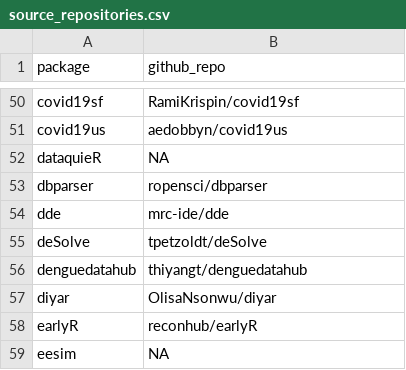
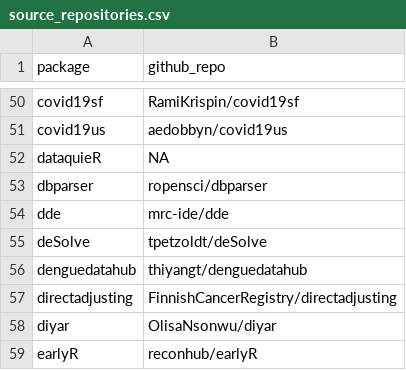
Before and after one commit to cran-task-views/Epidemiology, a CSV file: data/source_repositories.csv, drawn as a sheet; only a part is shown, gaps mark what is left out; the shorter side is filled out with more unchanged rows; the diff names each change by its address in the sheet, - before the commit and + after, or states it on an @@ line.

```diff
--- a/data/source_repositories.csv
+++ b/data/source_repositories.csv
+row 57: directadjusting | FinnishCancerRegistry/directadjusting
```
